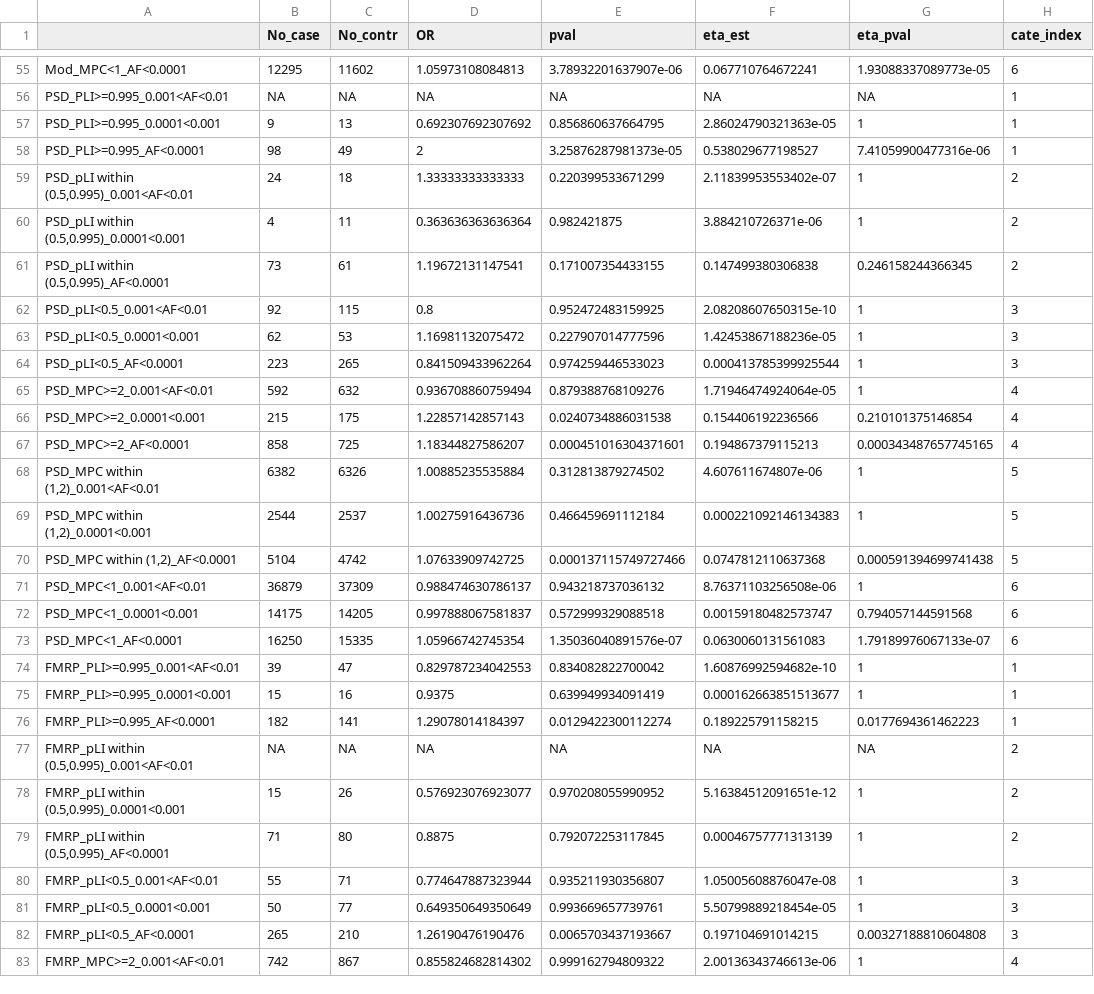
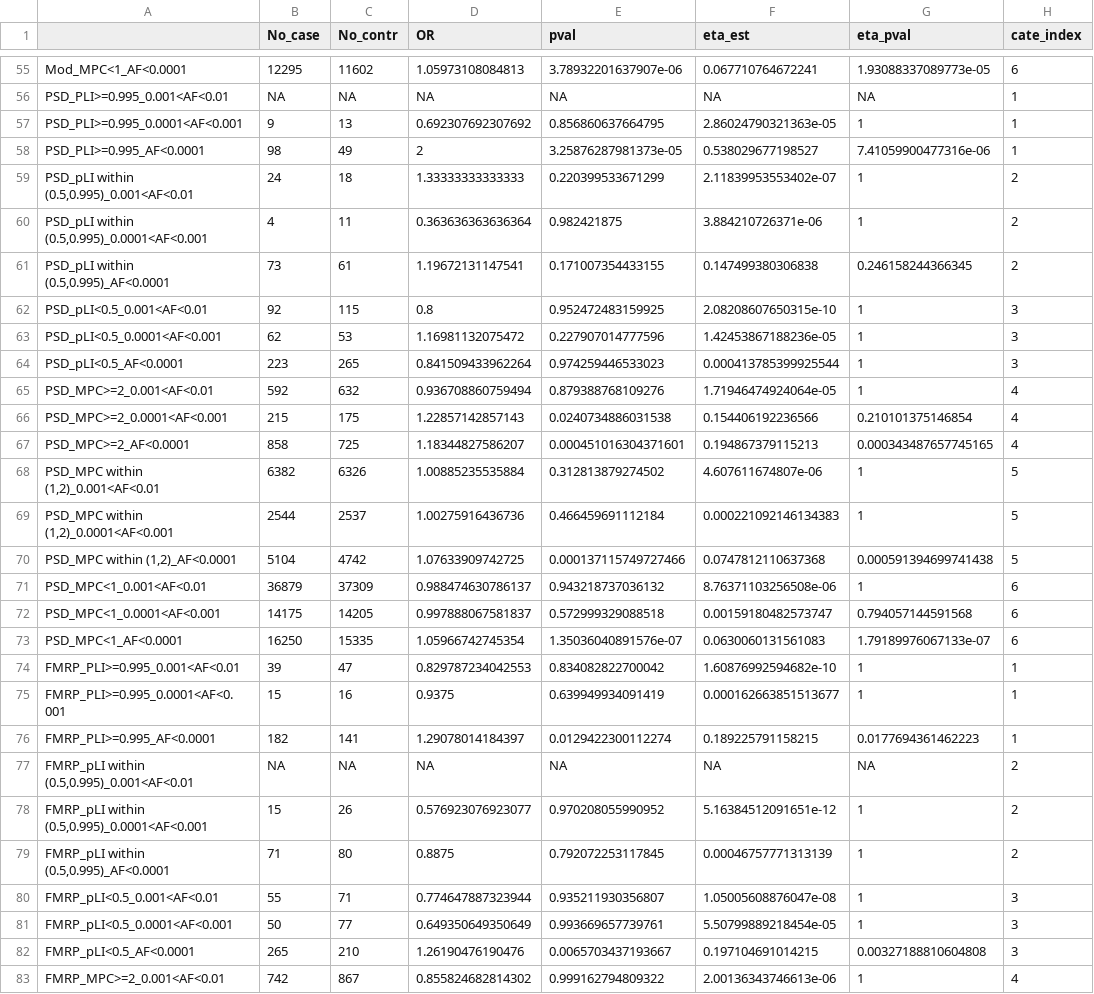
Before and after one commit to han16/rare-var-project, a CSV file: output/KyleData/MIRAGE_VS.for.180.variant.group.proband_0829_2022.csv (was output/KyleData/MIRAGE_VS.for.180.variant.group.proband_0824_2022.csv), drawn as a sheet; only a part is shown, gaps mark what is left out; the diff covers the shown part only.

```diff
--- a/output/KyleData/MIRAGE_VS.for.180.variant.group.proband_0824_2022.csv
+++ b/output/KyleData/MIRAGE_VS.for.180.variant.group.proband_0829_2022.csv
@@ -56,27 +56,27 @@
 "PSD_PLI>=0.995_0.001<AF<0.01",NA,NA,NA,NA,NA,NA,1
-"PSD_PLI>=0.995_0.0001<0.001",9,13,0.692307692307692,0.856860637664795,2.86024790321363e-05,1,1
+"PSD_PLI>=0.995_0.0001<AF<0.001",9,13,0.692307692307692,0.856860637664795,2.86024790321363e-05,1,1
 "PSD_PLI>=0.995_AF<0.0001",98,49,2,3.25876287981373e-05,0.538029677198527,7.41059900477316e-06,1
 "PSD_pLI within (0.5,0.995)_0.001<AF<0.01",24,18,1.33333333333333,0.220399533671299,2.11839953553402e-07,1,2
-"PSD_pLI within (0.5,0.995)_0.0001<0.001",4,11,0.363636363636364,0.982421875,3.884210726371e-06,1,2
+"PSD_pLI within (0.5,0.995)_0.0001<AF<0.001",4,11,0.363636363636364,0.982421875,3.884210726371e-06,1,2
 "PSD_pLI within (0.5,0.995)_AF<0.0001",73,61,1.19672131147541,0.171007354433155,0.147499380306838,0.246158244366345,2
 "PSD_pLI<0.5_0.001<AF<0.01",92,115,0.8,0.952472483159925,2.08208607650315e-10,1,3
-"PSD_pLI<0.5_0.0001<0.001",62,53,1.16981132075472,0.227907014777596,1.42453867188236e-05,1,3
+"PSD_pLI<0.5_0.0001<AF<0.001",62,53,1.16981132075472,0.227907014777596,1.42453867188236e-05,1,3
 "PSD_pLI<0.5_AF<0.0001",223,265,0.841509433962264,0.974259446533023,0.000413785399925544,1,3
 "PSD_MPC>=2_0.001<AF<0.01",592,632,0.936708860759494,0.879388768109276,1.71946474924064e-05,1,4
-"PSD_MPC>=2_0.0001<0.001",215,175,1.22857142857143,0.0240734886031538,0.154406192236566,0.210101375146854,4
+"PSD_MPC>=2_0.0001<AF<0.001",215,175,1.22857142857143,0.0240734886031538,0.154406192236566,0.210101375146854,4
 "PSD_MPC>=2_AF<0.0001",858,725,1.18344827586207,0.000451016304371601,0.194867379115213,0.000343487657745165,4
 "PSD_MPC within (1,2)_0.001<AF<0.01",6382,6326,1.00885235535884,0.312813879274502,4.607611674807e-06,1,5
-"PSD_MPC within (1,2)_0.0001<0.001",2544,2537,1.00275916436736,0.466459691112184,0.000221092146134383,1,5
+"PSD_MPC within (1,2)_0.0001<AF<0.001",2544,2537,1.00275916436736,0.466459691112184,0.000221092146134383,1,5
 "PSD_MPC within (1,2)_AF<0.0001",5104,4742,1.07633909742725,0.000137115749727466,0.0747812110637368,0.000591394699741438,5
 "PSD_MPC<1_0.001<AF<0.01",36879,37309,0.988474630786137,0.943218737036132,8.76371103256508e-06,1,6
-"PSD_MPC<1_0.0001<0.001",14175,14205,0.997888067581837,0.572999329088518,0.00159180482573747,0.794057144591568,6
+"PSD_MPC<1_0.0001<AF<0.001",14175,14205,0.997888067581837,0.572999329088518,0.00159180482573747,0.794057144591568,6
 "PSD_MPC<1_AF<0.0001",16250,15335,1.05966742745354,1.35036040891576e-07,0.0630060131561083,1.79189976067133e-07,6
 "FMRP_PLI>=0.995_0.001<AF<0.01",39,47,0.829787234042553,0.834082822700042,1.60876992594682e-10,1,1
-"FMRP_PLI>=0.995_0.0001<0.001",15,16,0.9375,0.639949934091419,0.000162663851513677,1,1
+"FMRP_PLI>=0.995_0.0001<AF<0.001",15,16,0.9375,0.639949934091419,0.000162663851513677,1,1
 "FMRP_PLI>=0.995_AF<0.0001",182,141,1.29078014184397,0.0129422300112274,0.189225791158215,0.0177694361462223,1
 "FMRP_pLI within (0.5,0.995)_0.001<AF<0.01",NA,NA,NA,NA,NA,NA,2
-"FMRP_pLI within (0.5,0.995)_0.0001<0.001",15,26,0.576923076923077,0.970208055990952,5.16384512091651e-12,1,2
+"FMRP_pLI within (0.5,0.995)_0.0001<AF<0.001",15,26,0.576923076923077,0.970208055990952,5.16384512091651e-12,1,2
 "FMRP_pLI within (0.5,0.995)_AF<0.0001",71,80,0.8875,0.792072253117845,0.00046757771313139,1,2
 "FMRP_pLI<0.5_0.001<AF<0.01",55,71,0.774647887323944,0.935211930356807,1.05005608876047e-08,1,3
-"FMRP_pLI<0.5_0.0001<0.001",50,77,0.649350649350649,0.993669657739761,5.50799889218454e-05,1,3
+"FMRP_pLI<0.5_0.0001<AF<0.001",50,77,0.649350649350649,0.993669657739761,5.50799889218454e-05,1,3
 "FMRP_pLI<0.5_AF<0.0001",265,210,1.26190476190476,0.0065703437193667,0.197104691014215,0.00327188810604808,3
```
Also changed, not shown: 51 edited cells elsewhere in this file, 20 other files.
